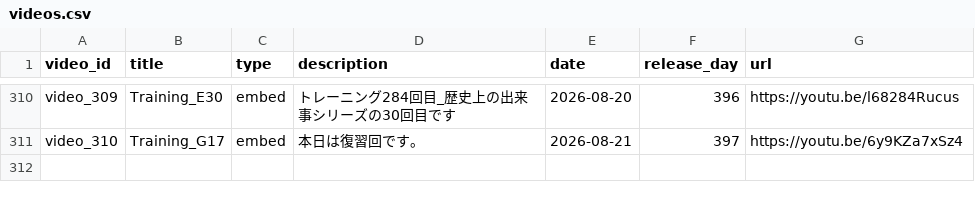
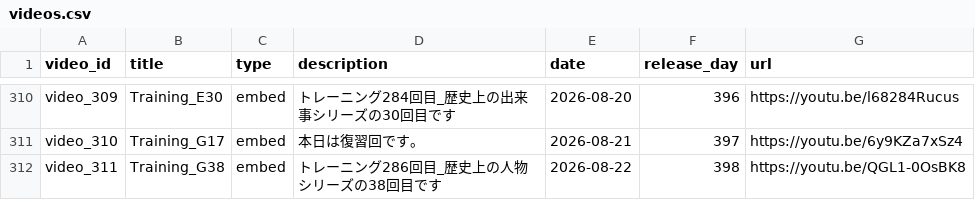
Before and after one commit to boost-ogawa/english-booster, a CSV file: videos.csv, drawn as a sheet; only a part is shown, gaps mark what is left out.

Commit message:
Auto-update videos.csv

```diff
--- a/videos.csv
+++ b/videos.csv
@@ -311 +311,2 @@ video_309,Training_E30,embed,トレーニング284回目_歴史上の出来事
 video_310,Training_G17,embed,本日は復習回です。,2026-08-21,397,https://youtu.be/6y9KZa7xSz4
+video_311,Training_G38,embed,トレーニング286回目_歴史上の人物シリーズの38回目です,2026-08-22,398,https://youtu.be/QGL1-0OsBK8
```
